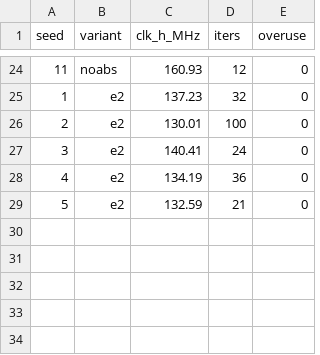
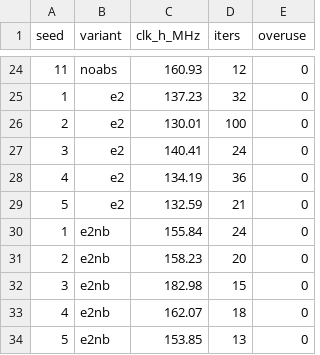
Before and after one commit to colneech-dev/am01, a TSV file: hardware/qmtech-kintex7/openxc7/seed_ab_results.tsv, drawn as a sheet; only a part is shown, gaps mark what is left out.

```diff
--- a/hardware/qmtech-kintex7/openxc7/seed_ab_results.tsv
+++ b/hardware/qmtech-kintex7/openxc7/seed_ab_results.tsv
@@ -29 +29,6 @@ seed	variant	clk_h_MHz	iters	overuse
 5	e2	132.59	21	0
+1	e2nb	155.84	24	0
+2	e2nb	158.23	20	0
+3	e2nb	182.98	15	0
+4	e2nb	162.07	18	0
+5	e2nb	153.85	13	0
```
Also changed, not shown: 2 other files.
